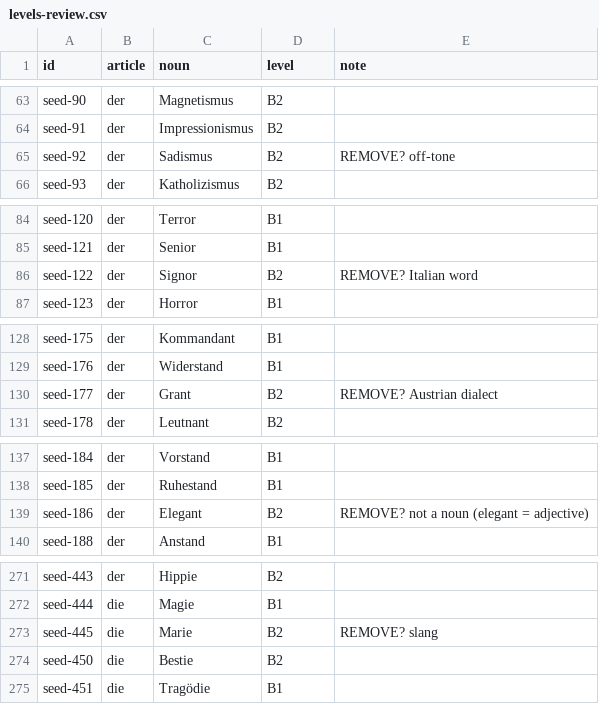
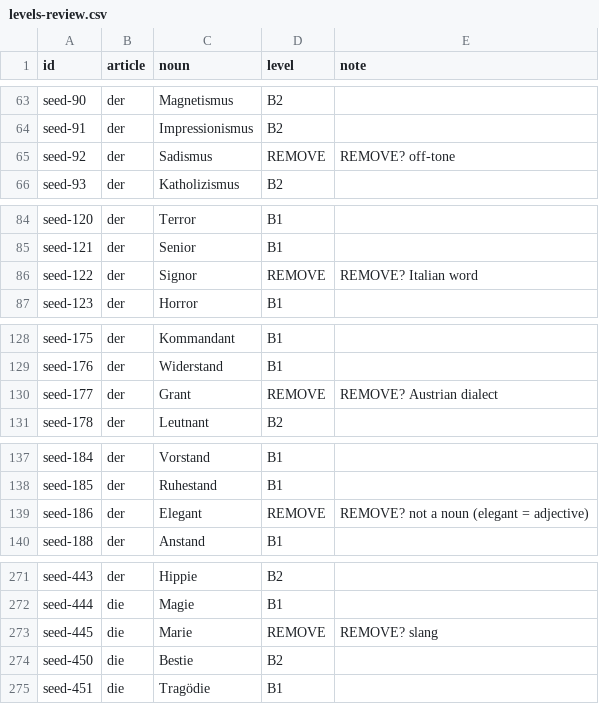
Before and after one commit to paukstelyte/de-app, a CSV file: scripts/levels/levels-review.csv, drawn as a sheet; only a part is shown, gaps mark what is left out; the diff covers the shown part only.

```diff
--- a/scripts/levels/levels-review.csv
+++ b/scripts/levels/levels-review.csv
@@ -64,3 +64,3 @@ seed-90,der,Magnetismus,B2,
 seed-91,der,Impressionismus,B2,
-seed-92,der,Sadismus,B2,REMOVE? off-tone
+seed-92,der,Sadismus,REMOVE,REMOVE? off-tone
 seed-93,der,Katholizismus,B2,
@@ -85,3 +85,3 @@ seed-120,der,Terror,B1,
 seed-121,der,Senior,B1,
-seed-122,der,Signor,B2,REMOVE? Italian word
+seed-122,der,Signor,REMOVE,REMOVE? Italian word
 seed-123,der,Horror,B1,
@@ -129,3 +129,3 @@ seed-175,der,Kommandant,B1,
 seed-176,der,Widerstand,B1,
-seed-177,der,Grant,B2,REMOVE? Austrian dialect
+seed-177,der,Grant,REMOVE,REMOVE? Austrian dialect
 seed-178,der,Leutnant,B2,
@@ -138,3 +138,3 @@ seed-184,der,Vorstand,B1,
 seed-185,der,Ruhestand,B1,
-seed-186,der,Elegant,B2,REMOVE? not a noun (elegant = adjective)
+seed-186,der,Elegant,REMOVE,REMOVE? not a noun (elegant = adjective)
 seed-188,der,Anstand,B1,
@@ -272,3 +272,3 @@ seed-443,der,Hippie,B2,
 seed-444,die,Magie,B1,
-seed-445,die,Marie,B2,REMOVE? slang
+seed-445,die,Marie,REMOVE,REMOVE? slang
 seed-450,die,Bestie,B2,
```
Also changed, not shown: 15 edited cells elsewhere in this file, 5 other files.
